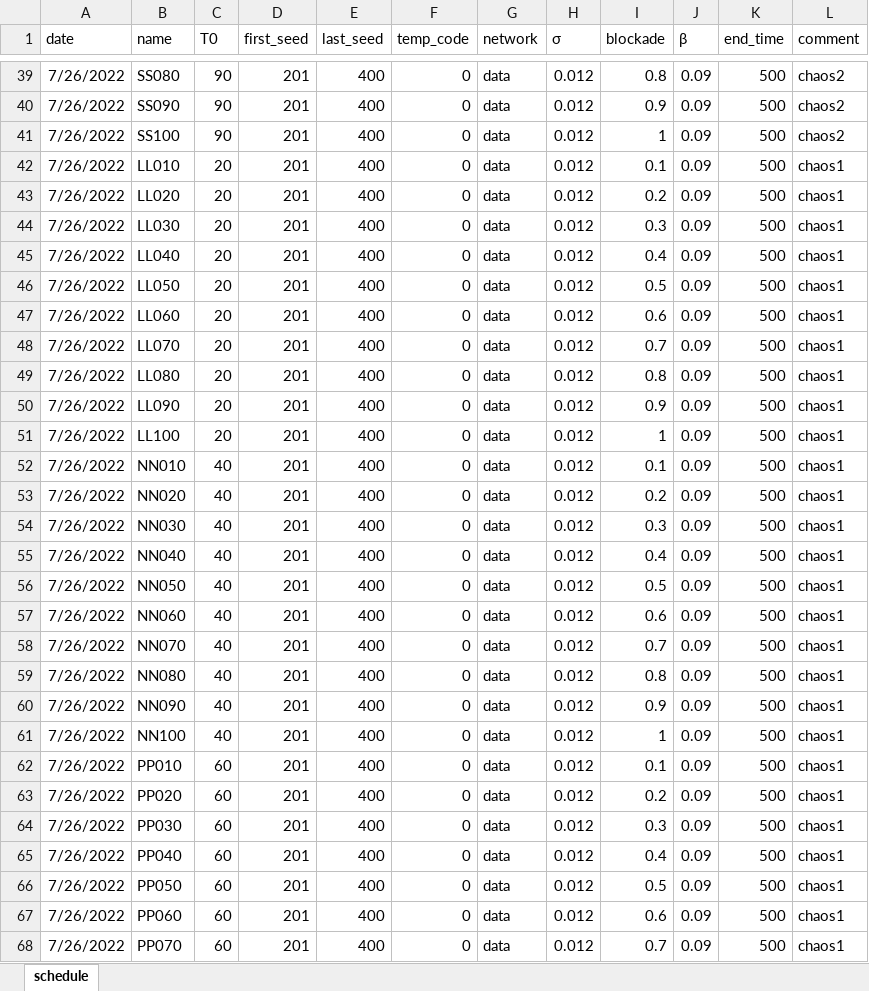
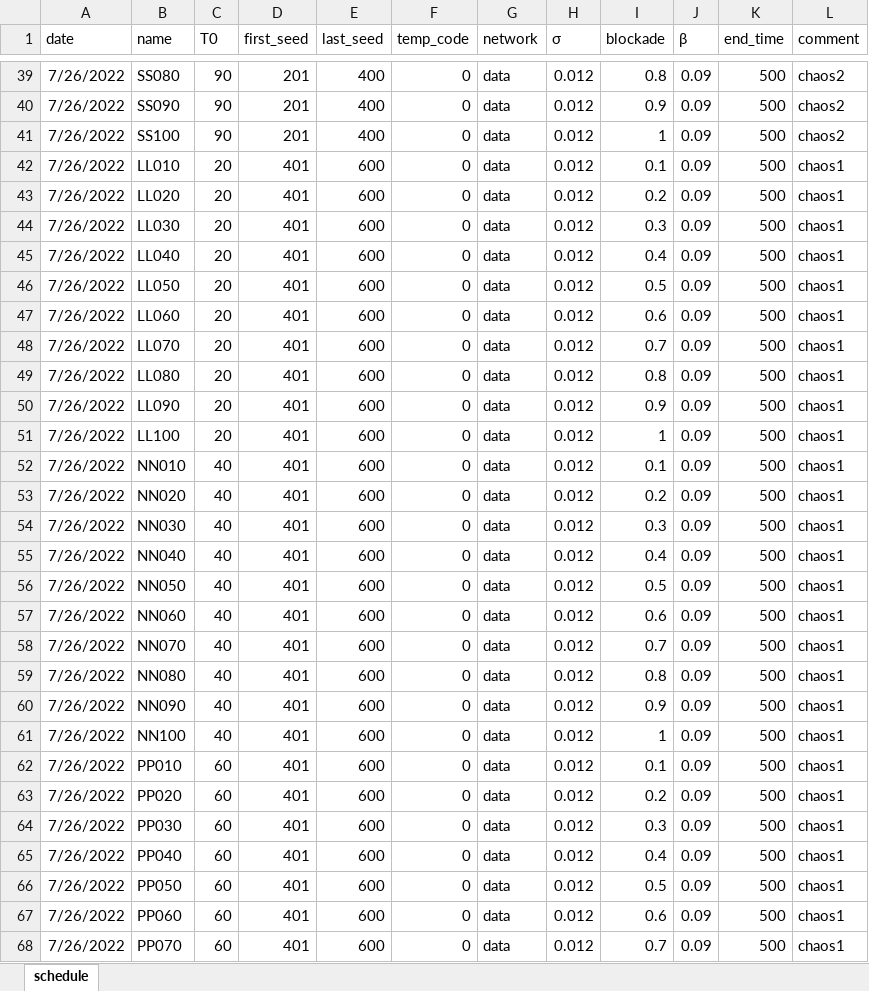
Before and after one commit to dsryu0822/aespa, an Excel workbook: schedule.xlsx, sheet schedule, drawn as a sheet; only a part is shown, gaps mark what is left out; values as stored, in another font and other column widths than the file's, no borders; the diff covers the shown part only; the diff names each change by its address in the sheet, - before the commit and + after, or states it on an @@ line.

```diff
--- a/schedule.xlsx (sheet schedule)
+++ b/schedule.xlsx (sheet schedule)
-D42:D68 (first_seed): 201
+D42:D68 (first_seed): 401
-E42:E68 (last_seed): 400
+E42:E68 (last_seed): 600
```
Also changed, not shown: 26 edited cells elsewhere in this sheet, 1 other file.
